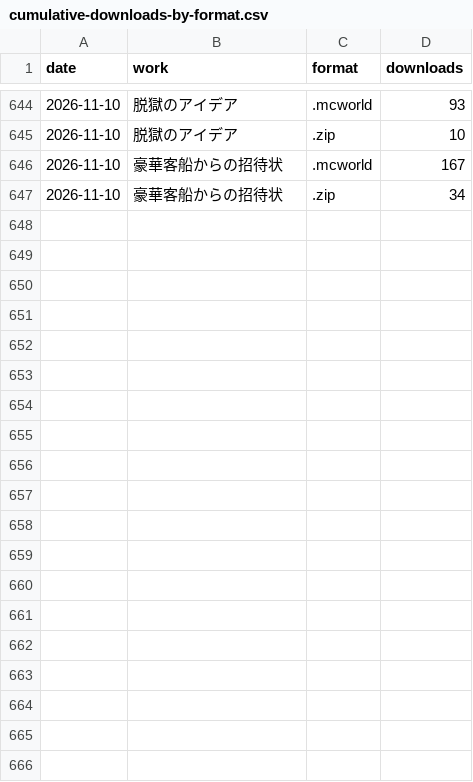
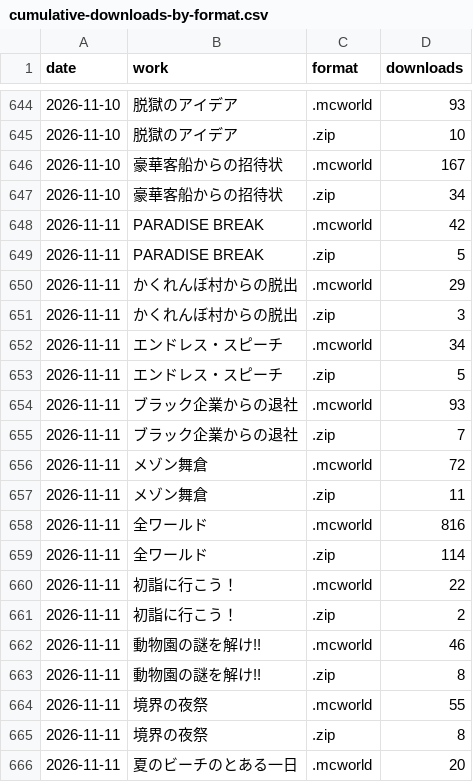
Before and after one commit to yuuuuki-games/minecraft-worlds, a CSV file: data/cumulative-downloads-by-format.csv, drawn as a sheet; only a part is shown, gaps mark what is left out; the diff covers the shown part only.

```diff
--- a/data/cumulative-downloads-by-format.csv
+++ b/data/cumulative-downloads-by-format.csv
@@ -647 +647,20 @@ date,work,format,downloads
 2026-11-10,豪華客船からの招待状,.zip,34
+2026-11-11,PARADISE BREAK,.mcworld,42
+2026-11-11,PARADISE BREAK,.zip,5
+2026-11-11,かくれんぼ村からの脱出,.mcworld,29
+2026-11-11,かくれんぼ村からの脱出,.zip,3
+2026-11-11,エンドレス・スピーチ,.mcworld,34
+2026-11-11,エンドレス・スピーチ,.zip,5
+2026-11-11,ブラック企業からの退社,.mcworld,93
+2026-11-11,ブラック企業からの退社,.zip,7
+2026-11-11,メゾン舞倉,.mcworld,72
+2026-11-11,メゾン舞倉,.zip,11
+2026-11-11,全ワールド,.mcworld,816
+2026-11-11,全ワールド,.zip,114
+2026-11-11,初詣に行こう！,.mcworld,22
+2026-11-11,初詣に行こう！,.zip,2
+2026-11-11,動物園の謎を解け!!,.mcworld,46
+2026-11-11,動物園の謎を解け!!,.zip,8
+2026-11-11,境界の夜祭,.mcworld,55
+2026-11-11,境界の夜祭,.zip,8
+2026-11-11,夏のビーチのとある一日,.mcworld,20
```
Also changed, not shown: 19 added rows elsewhere in this file, 19 other files.
